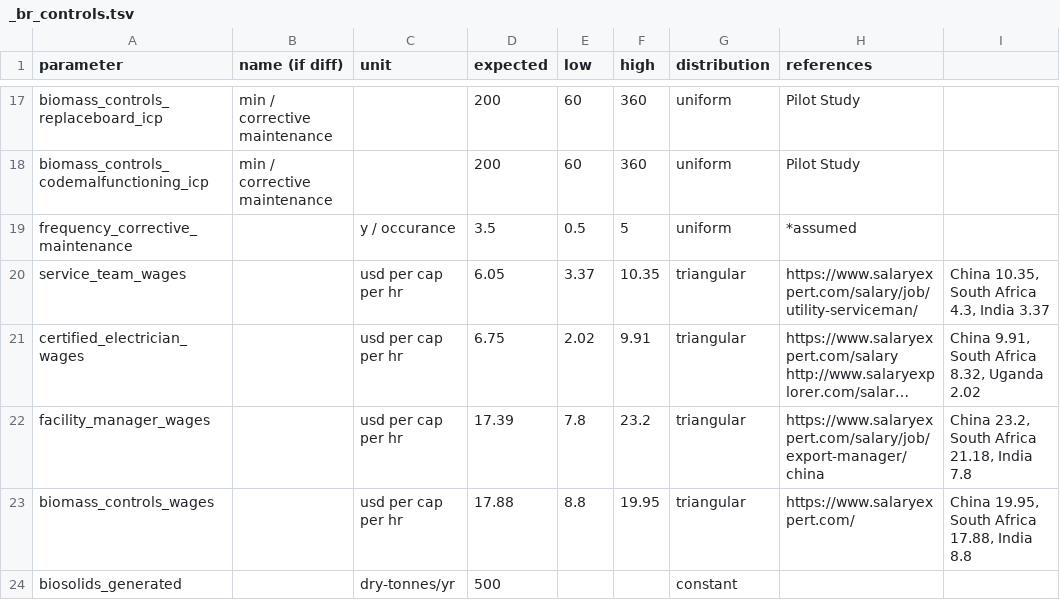
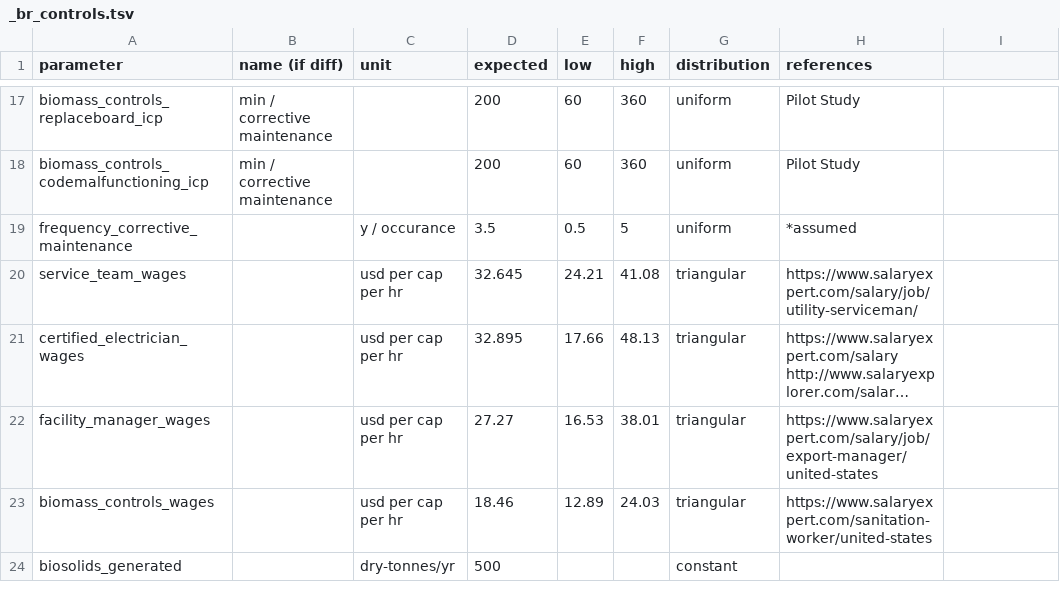
Before and after one commit to QSD-Group/EXPOsan, a TSV file: exposan/biogenic_refinery_context/data/br/_br_controls.tsv, drawn as a sheet; only a part is shown, gaps mark what is left out; long unchanged cells end in …; the diff names each change by its address in the sheet, - before the commit and + after, or states it on an @@ line.

```diff
--- a/exposan/biogenic_refinery_context/data/br/_br_controls.tsv
+++ b/exposan/biogenic_refinery_context/data/br/_br_controls.tsv
-D20 (expected): 6.05
+D20 (expected): 32.645
-E20 (low): 3.37
+E20 (low): 24.21
-F20 (high): 10.35
+F20 (high): 41.08
-I20: China 10.35, South Africa 4.3, India 3.37
+I20: (empty)
-D21 (expected): 6.75
+D21 (expected): 32.895
-E21 (low): 2.02
+E21 (low): 17.66
-F21 (high): 9.91
+F21 (high): 48.13
-I21: China 9.91, South Africa 8.32, Uganda 2.02
+I21: (empty)
-D22 (expected): 17.39
+D22 (expected): 27.27
-E22 (low): 7.8
+E22 (low): 16.53
-F22 (high): 23.2
+F22 (high): 38.01
-H22 (references): https://www.salaryexpert.com/salary/job/export-manager/china
+H22 (references): https://www.salaryexpert.com/salary/job/export-manager/united-states
-I22: China 23.2, South Africa 21.18, India 7.8
+I22: (empty)
-D23 (expected): 17.88
+D23 (expected): 18.46
-E23 (low): 8.8
+E23 (low): 12.89
-F23 (high): 19.95
+F23 (high): 24.03
-H23 (references): https://www.salaryexpert.com/
+H23 (references): https://www.salaryexpert.com/sanitation-worker/united-states
-I23: China 19.95, South Africa 17.88, India 8.8
+I23: (empty)
```
Also changed, not shown: exposan/biogenic_refinery_context/data/br/_br_carbonizer_base.tsv, exposan/biogenic_refinery_context/data/br/_br_hhx.tsv, 3 other files.
